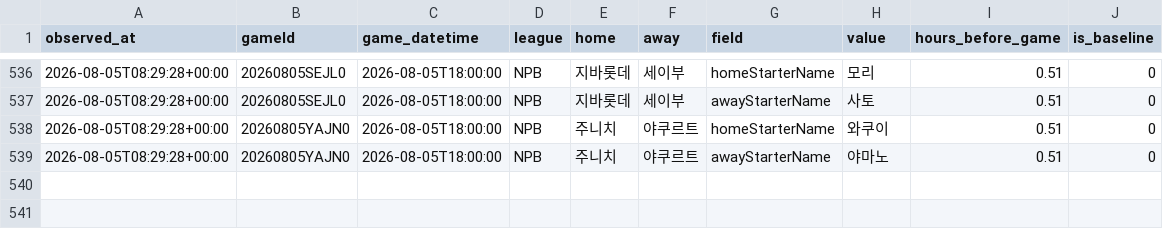
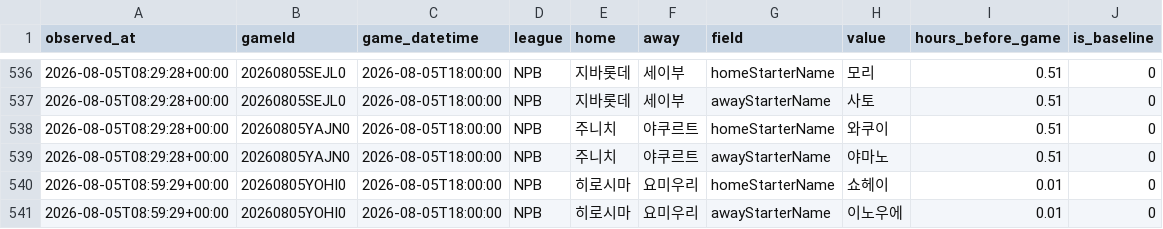
Before and after one commit to choigod1023/proto-odds-research, a CSV file: data/raw/info_watch/starter_announcements.csv, drawn as a sheet; only a part is shown, gaps mark what is left out; the diff names each change by its address in the sheet, - before the commit and + after, or states it on an @@ line.

```diff
--- a/data/raw/info_watch/starter_announcements.csv
+++ b/data/raw/info_watch/starter_announcements.csv
+row 540: 2026-08-05T08:59:29+00:00 | 20260805YOHI0 | 2026-08-05T18:00:00 | NPB | 히로시마 | 요미우리 | homeStarterName | 쇼헤이 | 0.01 | 0
+row 541: 2026-08-05T08:59:29+00:00 | 20260805YOHI0 | 2026-08-05T18:00:00 | NPB | 히로시마 | 요미우리 | awayStarterName | 이노우에 | 0.01 | 0
```
Also changed, not shown: 4 other files.
